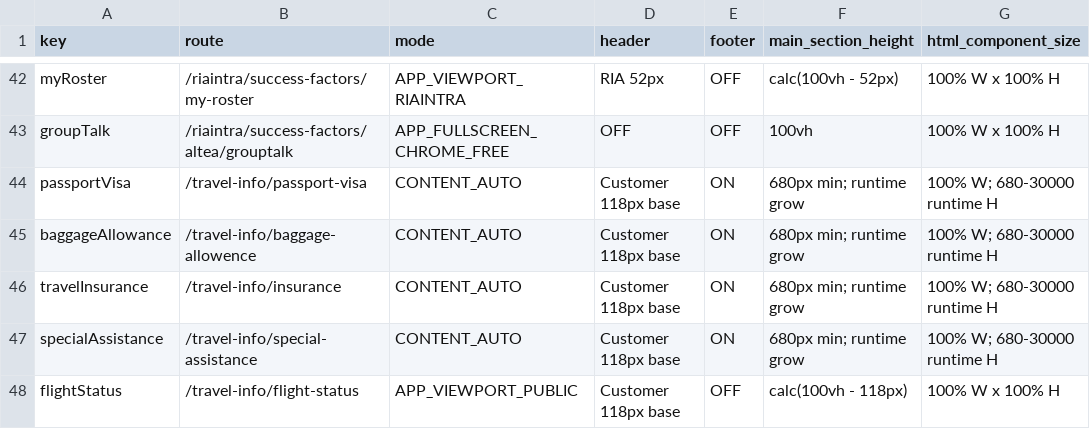
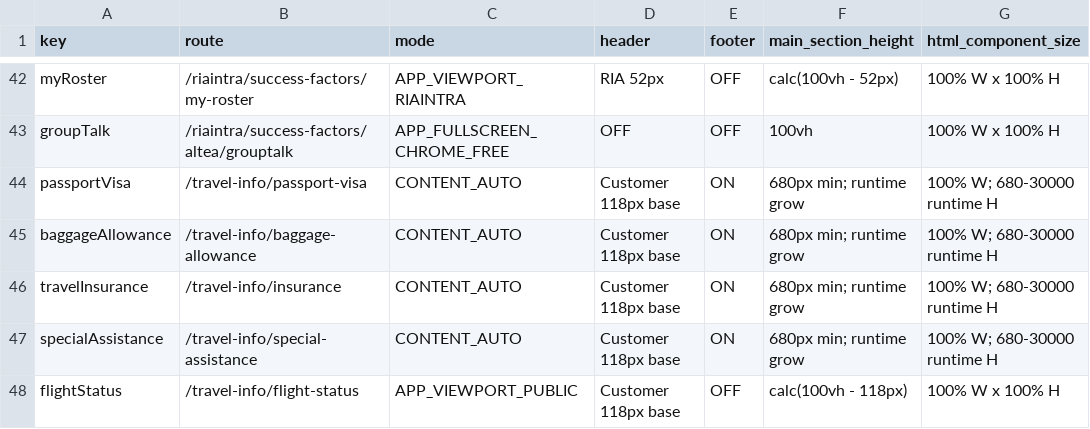
Before and after one commit to skanditravels/SKANDI-TRAVELS, a CSV file: HTML_REF/GLOBAL/PAGE_SETTINGS.csv, drawn as a sheet; only a part is shown, gaps mark what is left out; the diff names each change by its address in the sheet, - before the commit and + after, or states it on an @@ line.

Commit message:
Update PAGE_SETTINGS.csv

```diff
--- a/HTML_REF/GLOBAL/PAGE_SETTINGS.csv
+++ b/HTML_REF/GLOBAL/PAGE_SETTINGS.csv
-B45 (route): /travel-info/baggage-allowence
+B45 (route): /travel-info/baggage-allowance
```
